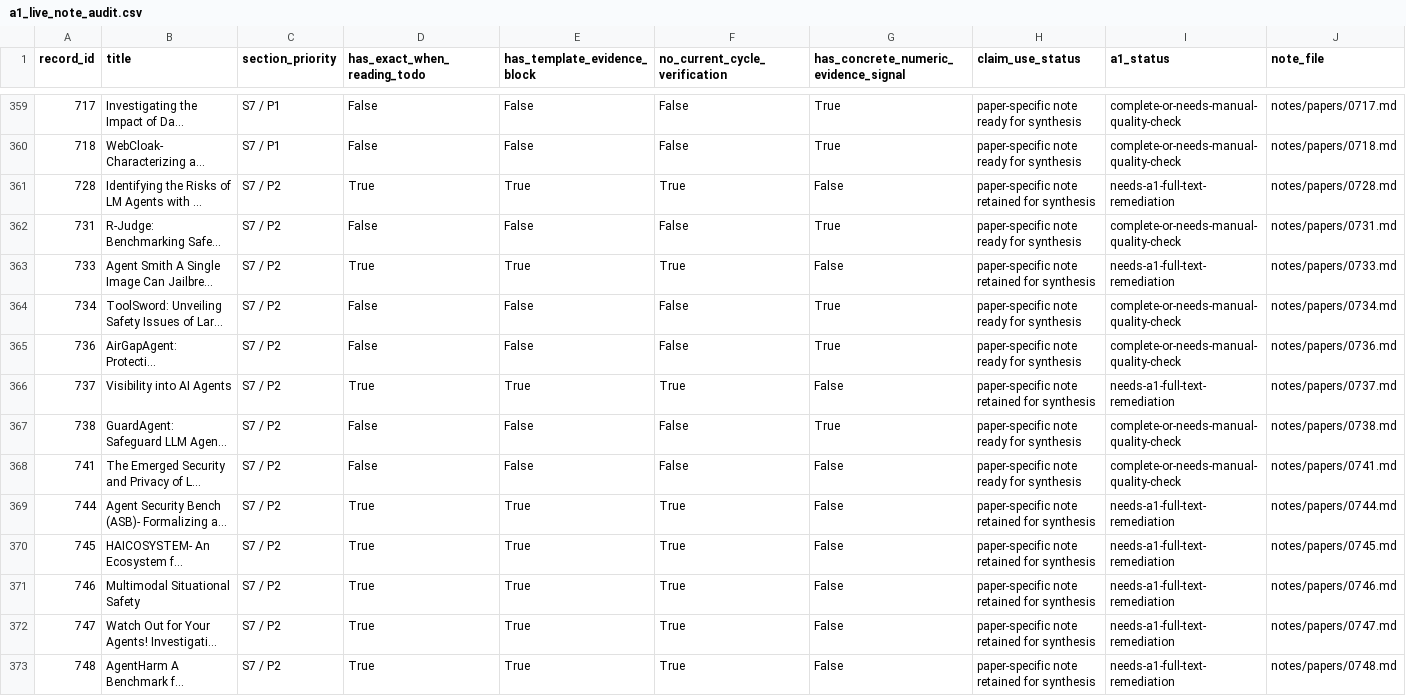
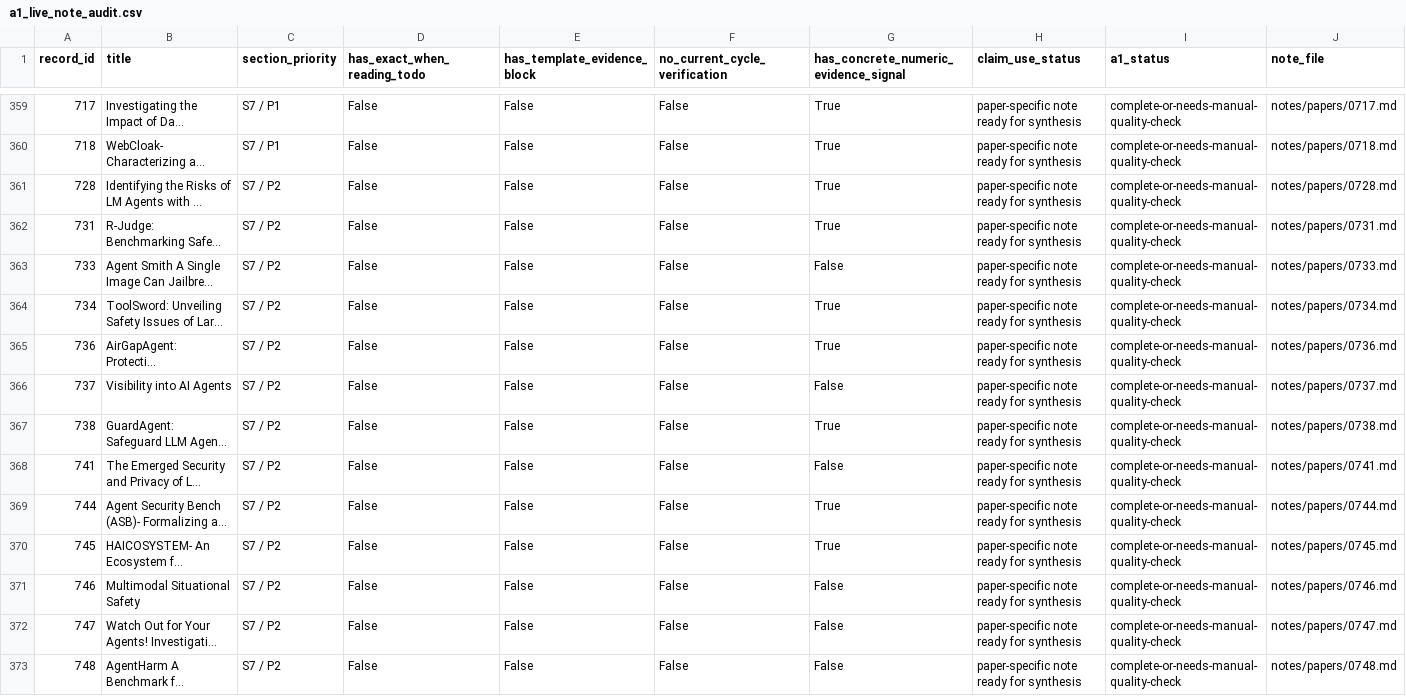
Before and after one commit to khayoubIsmail/llm-web-agents-survey-evidence, a CSV file: data/a1_live_note_audit.csv, drawn as a sheet; only a part is shown, gaps mark what is left out; long unchanged cells end in …; the diff covers the shown part only; the diff names each change by its address in the sheet, - before the commit and + after, or states it on an @@ line.

```diff
--- a/data/a1_live_note_audit.csv
+++ b/data/a1_live_note_audit.csv
-D361 (has_exact_when_reading_todo): True
+D361 (has_exact_when_reading_todo): False
-E361 (has_template_evidence_block): True
+E361 (has_template_evidence_block): False
-F361 (no_current_cycle_verification): True
+F361 (no_current_cycle_verification): False
-G361: False
+G361: True
-H361 (claim_use_status): paper-specific note retained for synthesis
+H361 (claim_use_status): paper-specific note ready for synthesis
-I361 (a1_status): needs-a1-full-text-remediation
+I361 (a1_status): complete-or-needs-manual-quality-check
-D363 (has_exact_when_reading_todo): True
+D363 (has_exact_when_reading_todo): False
-E363 (has_template_evidence_block): True
+E363 (has_template_evidence_block): False
-F363 (no_current_cycle_verification): True
+F363 (no_current_cycle_verification): False
-H363 (claim_use_status): paper-specific note retained for synthesis
+H363 (claim_use_status): paper-specific note ready for synthesis
-I363 (a1_status): needs-a1-full-text-remediation
+I363 (a1_status): complete-or-needs-manual-quality-check
-D366 (has_exact_when_reading_todo): True
+D366 (has_exact_when_reading_todo): False
-E366 (has_template_evidence_block): True
+E366 (has_template_evidence_block): False
-F366 (no_current_cycle_verification): True
+F366 (no_current_cycle_verification): False
-H366 (claim_use_status): paper-specific note retained for synthesis
+H366 (claim_use_status): paper-specific note ready for synthesis
-I366 (a1_status): needs-a1-full-text-remediation
+I366 (a1_status): complete-or-needs-manual-quality-check
-D369:D373 (has_exact_when_reading_todo): True
+D369:D373 (has_exact_when_reading_todo): False
-E369:E373 (has_template_evidence_block): True
+E369:E373 (has_template_evidence_block): False
-F369:F373 (no_current_cycle_verification): True
+F369:F373 (no_current_cycle_verification): False
-G369:G370: False
+G369:G370: True
-H369:H373 (claim_use_status): paper-specific note retained for synthesis
+H369:H373 (claim_use_status): paper-specific note ready for synthesis
-I369:I373 (a1_status): needs-a1-full-text-remediation
+I369:I373 (a1_status): complete-or-needs-manual-quality-check
```
Also changed, not shown: 63 edited cells elsewhere in this file, data/paper_note_audit.csv, 22 other files.
